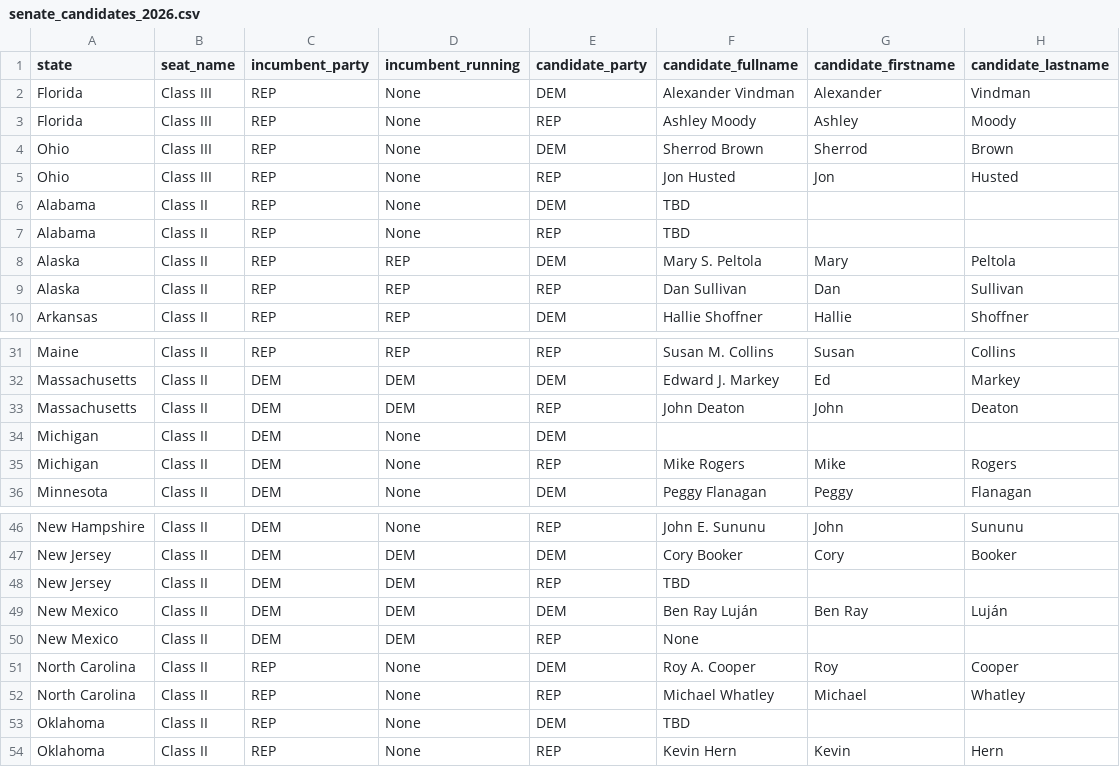
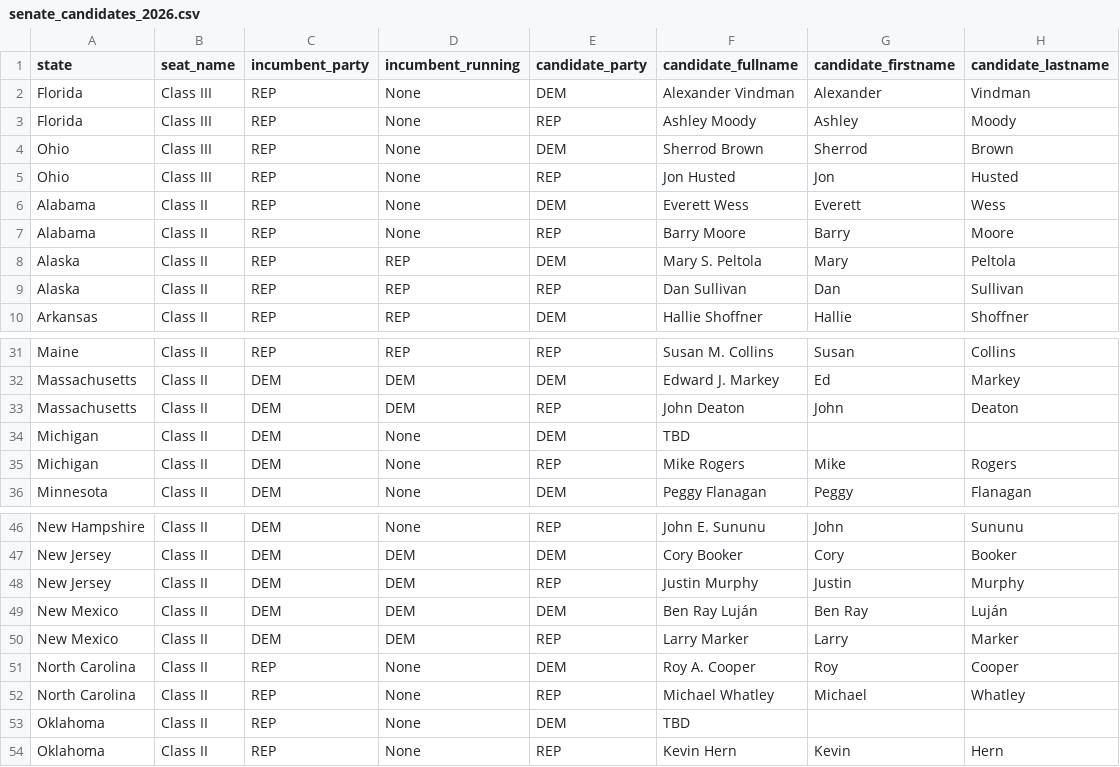
Before and after one commit to thisismactan/US-2026, a CSV file: data/senate_candidates_2026.csv, drawn as a sheet; only a part is shown, gaps mark what is left out.

```diff
--- a/data/senate_candidates_2026.csv
+++ b/data/senate_candidates_2026.csv
@@ -5,4 +5,4 @@ Ohio,Class III,REP,None,DEM,Sherrod Brown,Sherrod,Brown
 Ohio,Class III,REP,None,REP,Jon Husted,Jon,Husted
-Alabama,Class II,REP,None,DEM,TBD,,
-Alabama,Class II,REP,None,REP,TBD,,
+Alabama,Class II,REP,None,DEM,Everett Wess,Everett,Wess
+Alabama,Class II,REP,None,REP,Barry Moore,Barry,Moore
 Alaska,Class II,REP,REP,DEM,Mary S. Peltola,Mary,Peltola
@@ -33,3 +33,3 @@ Massachusetts,Class II,DEM,DEM,DEM,Edward J. Markey,Ed,Markey
 Massachusetts,Class II,DEM,DEM,REP,John Deaton,John,Deaton
-Michigan,Class II,DEM,None,DEM,,,
+Michigan,Class II,DEM,None,DEM,TBD,,
 Michigan,Class II,DEM,None,REP,Mike Rogers,Mike,Rogers
@@ -47,5 +47,5 @@ New Hampshire,Class II,DEM,None,REP,John E. Sununu,John,Sununu
 New Jersey,Class II,DEM,DEM,DEM,Cory Booker,Cory,Booker
-New Jersey,Class II,DEM,DEM,REP,TBD,,
+New Jersey,Class II,DEM,DEM,REP,Justin Murphy,Justin,Murphy
 New Mexico,Class II,DEM,DEM,DEM,Ben Ray Luján,Ben Ray,Luján
-New Mexico,Class II,DEM,DEM,REP,None,,
+New Mexico,Class II,DEM,DEM,REP,Larry Marker,Larry,Marker
 North Carolina,Class II,REP,None,DEM,Roy A. Cooper,Roy,Cooper
```
Also changed, not shown: data/district_data_2026.csv, 1 other file.
